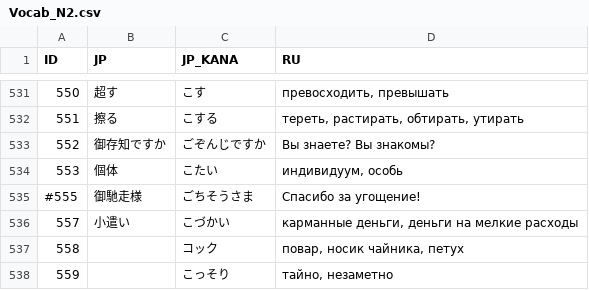
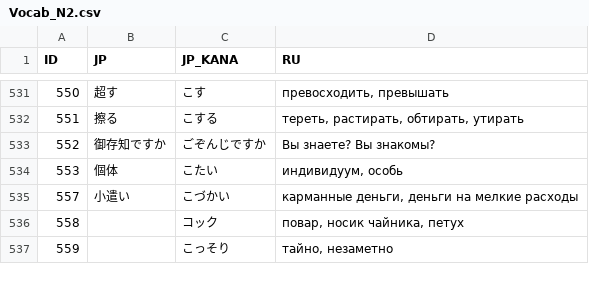
Before and after one commit to gwend/jvocab.data, a CSV file: Vocab_N2.csv, drawn as a sheet; only a part is shown, gaps mark what is left out; the diff names each change by its address in the sheet, - before the commit and + after, or states it on an @@ line.

```diff
--- a/Vocab_N2.csv
+++ b/Vocab_N2.csv
-row 535: #555 | 御馳走様 | ごちそうさま | Спасибо за угощение!
```
Also changed, not shown: 2 other files.
